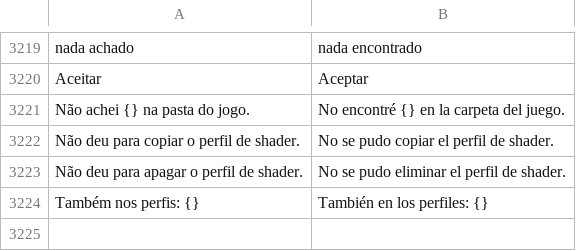
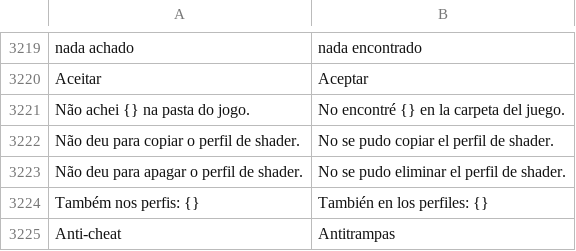
Before and after one commit to maliquem/Prisma, a TSV file: res/es.tsv, drawn as a sheet; only a part is shown, gaps mark what is left out; the diff names each change by its address in the sheet, - before the commit and + after, or states it on an @@ line.

```diff
--- a/res/es.tsv
+++ b/res/es.tsv
+row 3225: Anti-cheat | Antitrampas
```
Also changed, not shown: res/en.tsv, res/ru.tsv, 9 other files.
